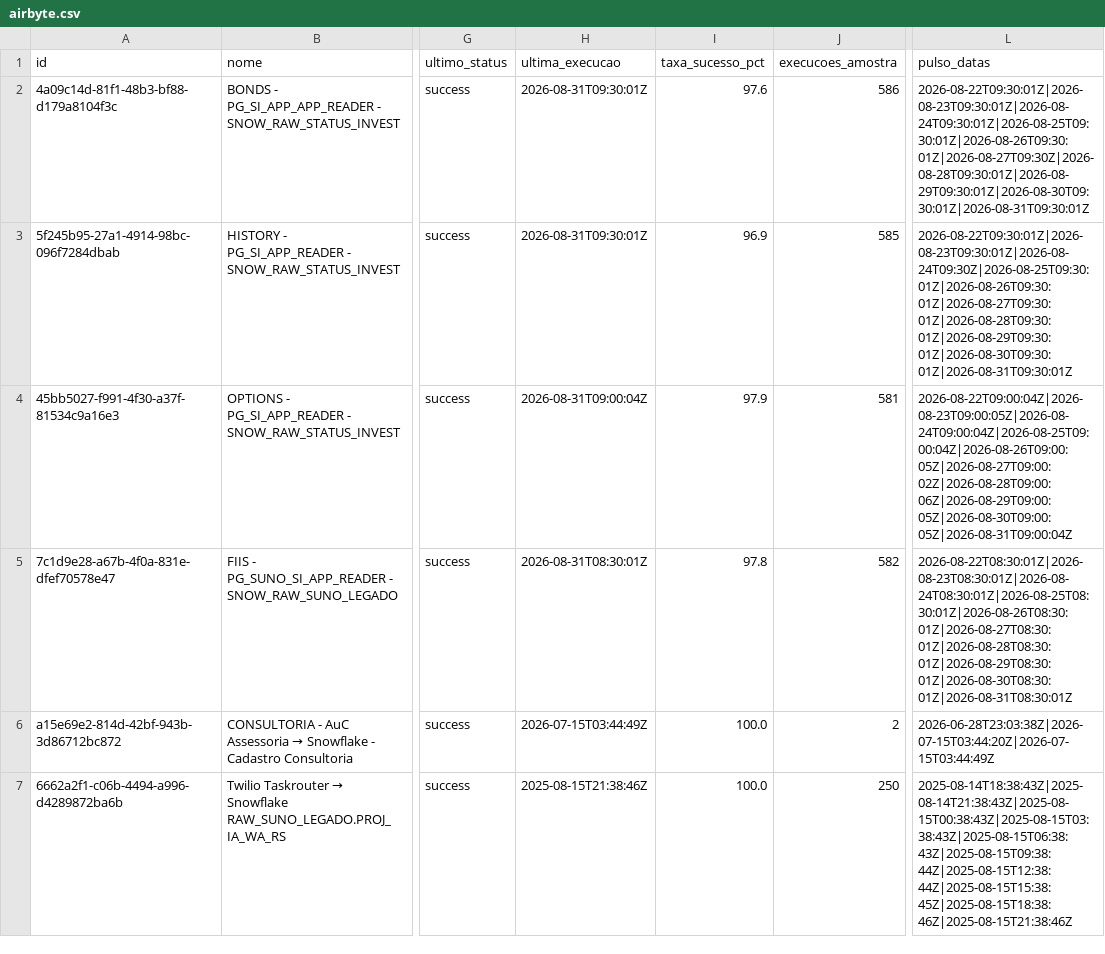
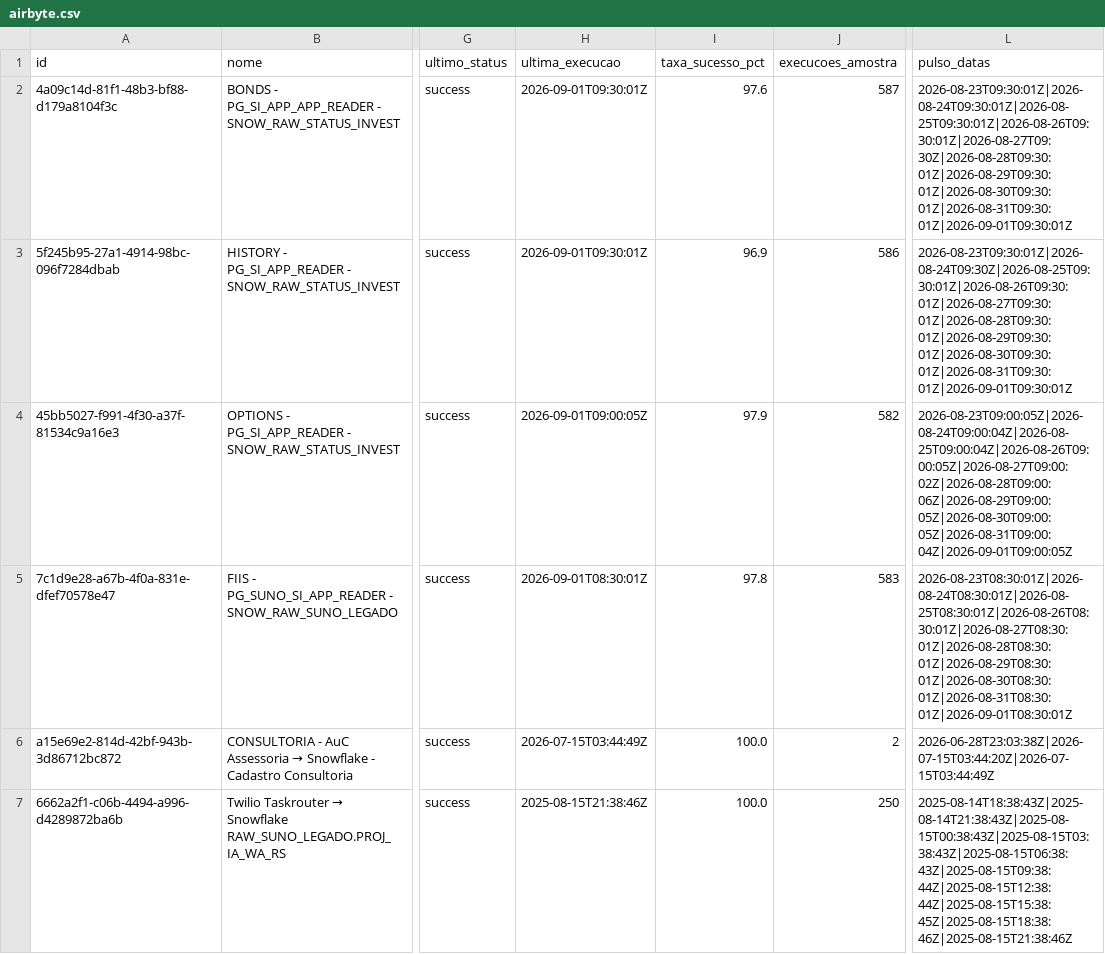
Before and after one commit to ThalesYoshikawaSuno/SunoObservabilidade, a CSV file: data/airbyte.csv, drawn as a sheet; only a part is shown, gaps mark what is left out; the diff covers the shown part only; the diff names each change by its address in the sheet, - before the commit and + after, or states it on an @@ line.

```diff
--- a/data/airbyte.csv
+++ b/data/airbyte.csv
-H2:H3 (ultima_execucao): 2026-08-31T09:30:01Z
+H2:H3 (ultima_execucao): 2026-09-01T09:30:01Z
-J2 (execucoes_amostra): 586
+J2 (execucoes_amostra): 587
-L2 (pulso_datas): 2026-08-22T09:30:01Z|2026-08-23T09:30:01Z|2026-08-24T09:30:01Z|2026-08-25T09:30:01Z|2026-08-26T09:30:01Z|2026-08-27T09:30Z|2026-08-28T09:30:01Z|2026-08-29T09:30:01Z|2026-08-30T09:30:01Z|2026-08-31T09:30:01Z
+L2 (pulso_datas): 2026-08-23T09:30:01Z|2026-08-24T09:30:01Z|2026-08-25T09:30:01Z|2026-08-26T09:30:01Z|2026-08-27T09:30Z|2026-08-28T09:30:01Z|2026-08-29T09:30:01Z|2026-08-30T09:30:01Z|2026-08-31T09:30:01Z|2026-09-01T09:30:01Z
-J3 (execucoes_amostra): 585
+J3 (execucoes_amostra): 586
-L3 (pulso_datas): 2026-08-22T09:30:01Z|2026-08-23T09:30:01Z|2026-08-24T09:30Z|2026-08-25T09:30:01Z|2026-08-26T09:30:01Z|2026-08-27T09:30:01Z|2026-08-28T09:30:01Z|2026-08-29T09:30:01Z|2026-08-30T09:30:01Z|2026-08-31T09:30:01Z
+L3 (pulso_datas): 2026-08-23T09:30:01Z|2026-08-24T09:30Z|2026-08-25T09:30:01Z|2026-08-26T09:30:01Z|2026-08-27T09:30:01Z|2026-08-28T09:30:01Z|2026-08-29T09:30:01Z|2026-08-30T09:30:01Z|2026-08-31T09:30:01Z|2026-09-01T09:30:01Z
-H4 (ultima_execucao): 2026-08-31T09:00:04Z
+H4 (ultima_execucao): 2026-09-01T09:00:05Z
-J4 (execucoes_amostra): 581
+J4 (execucoes_amostra): 582
-L4 (pulso_datas): 2026-08-22T09:00:04Z|2026-08-23T09:00:05Z|2026-08-24T09:00:04Z|2026-08-25T09:00:04Z|2026-08-26T09:00:05Z|2026-08-27T09:00:02Z|2026-08-28T09:00:06Z|2026-08-29T09:00:05Z|2026-08-30T09:00:05Z|2026-08-31T09:00:04Z
+L4 (pulso_datas): 2026-08-23T09:00:05Z|2026-08-24T09:00:04Z|2026-08-25T09:00:04Z|2026-08-26T09:00:05Z|2026-08-27T09:00:02Z|2026-08-28T09:00:06Z|2026-08-29T09:00:05Z|2026-08-30T09:00:05Z|2026-08-31T09:00:04Z|2026-09-01T09:00:05Z
-H5 (ultima_execucao): 2026-08-31T08:30:01Z
+H5 (ultima_execucao): 2026-09-01T08:30:01Z
-J5 (execucoes_amostra): 582
+J5 (execucoes_amostra): 583
-L5 (pulso_datas): 2026-08-22T08:30:01Z|2026-08-23T08:30:01Z|2026-08-24T08:30:01Z|2026-08-25T08:30:01Z|2026-08-26T08:30:01Z|2026-08-27T08:30:01Z|2026-08-28T08:30:01Z|2026-08-29T08:30:01Z|2026-08-30T08:30:01Z|2026-08-31T08:30:01Z
+L5 (pulso_datas): 2026-08-23T08:30:01Z|2026-08-24T08:30:01Z|2026-08-25T08:30:01Z|2026-08-26T08:30:01Z|2026-08-27T08:30:01Z|2026-08-28T08:30:01Z|2026-08-29T08:30:01Z|2026-08-30T08:30:01Z|2026-08-31T08:30:01Z|2026-09-01T08:30:01Z
```
Also changed, not shown: 127 edited cells elsewhere in this file, 2 other files.
